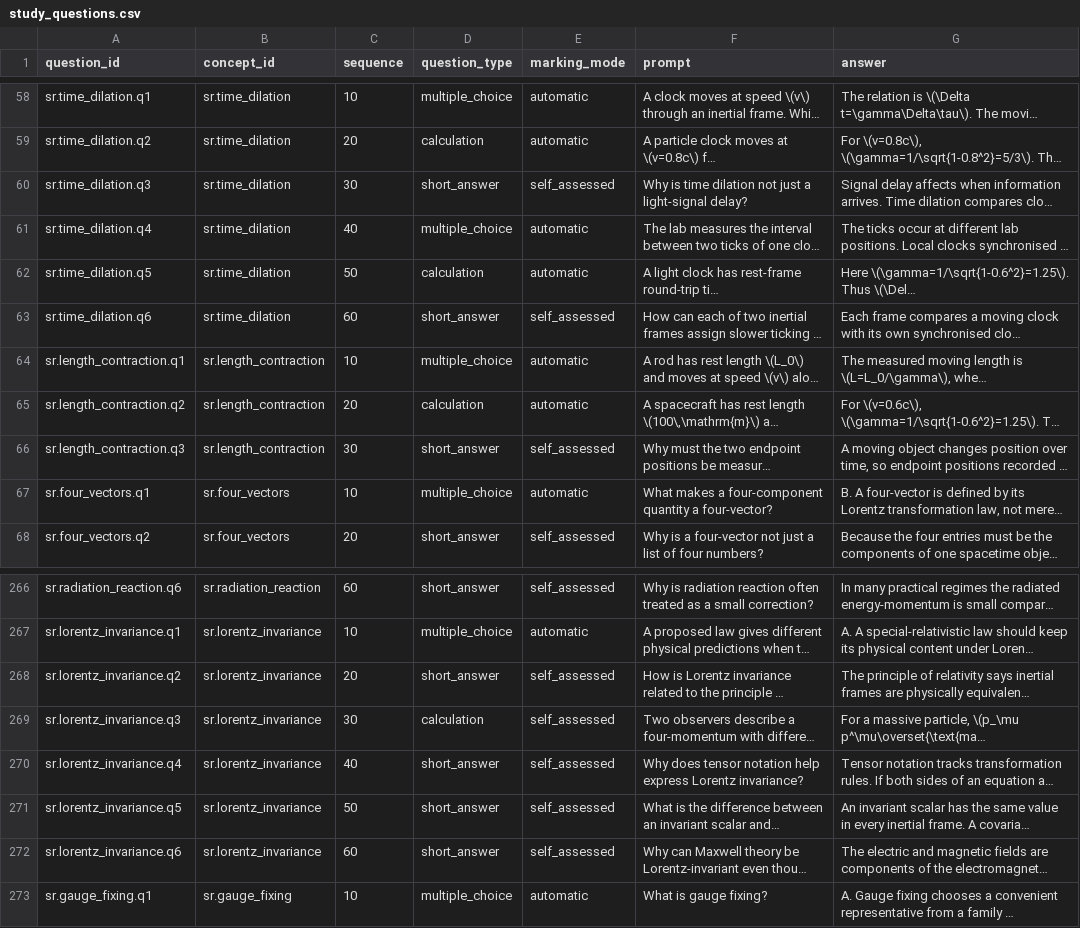
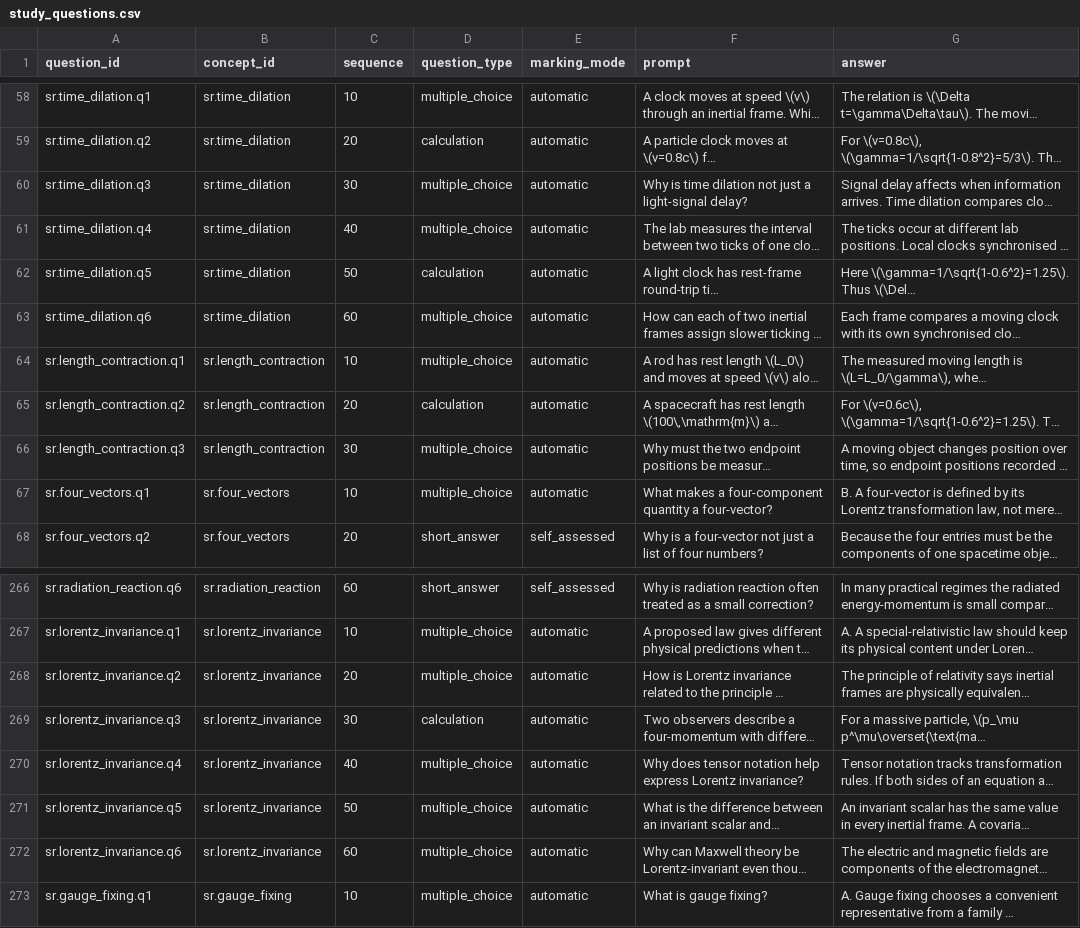
Before and after one commit to ipoole/sr-kg, a CSV file: domains/sr/data/study_questions.csv, drawn as a sheet; only a part is shown, gaps mark what is left out; long unchanged cells end in …; the diff covers the shown part only; the diff names each change by its address in the sheet, - before the commit and + after, or states it on an @@ line.

Commit message:
Convert SR-1 study questions to automatic marking

```diff
--- a/domains/sr/data/study_questions.csv
+++ b/domains/sr/data/study_questions.csv
-D60 (question_type): short_answer
+D60 (question_type): multiple_choice
-E60 (marking_mode): self_assessed
+E60 (marking_mode): automatic
-D63 (question_type): short_answer
+D63 (question_type): multiple_choice
-E63 (marking_mode): self_assessed
+E63 (marking_mode): automatic
-D66 (question_type): short_answer
+D66 (question_type): multiple_choice
-E66 (marking_mode): self_assessed
+E66 (marking_mode): automatic
-D268 (question_type): short_answer
+D268 (question_type): multiple_choice
-E268:E272 (marking_mode): self_assessed
+E268:E272 (marking_mode): automatic
-D270:D272 (question_type): short_answer
+D270:D272 (question_type): multiple_choice
```
Also changed, not shown: 68 edited cells elsewhere in this file, 1 other file.
